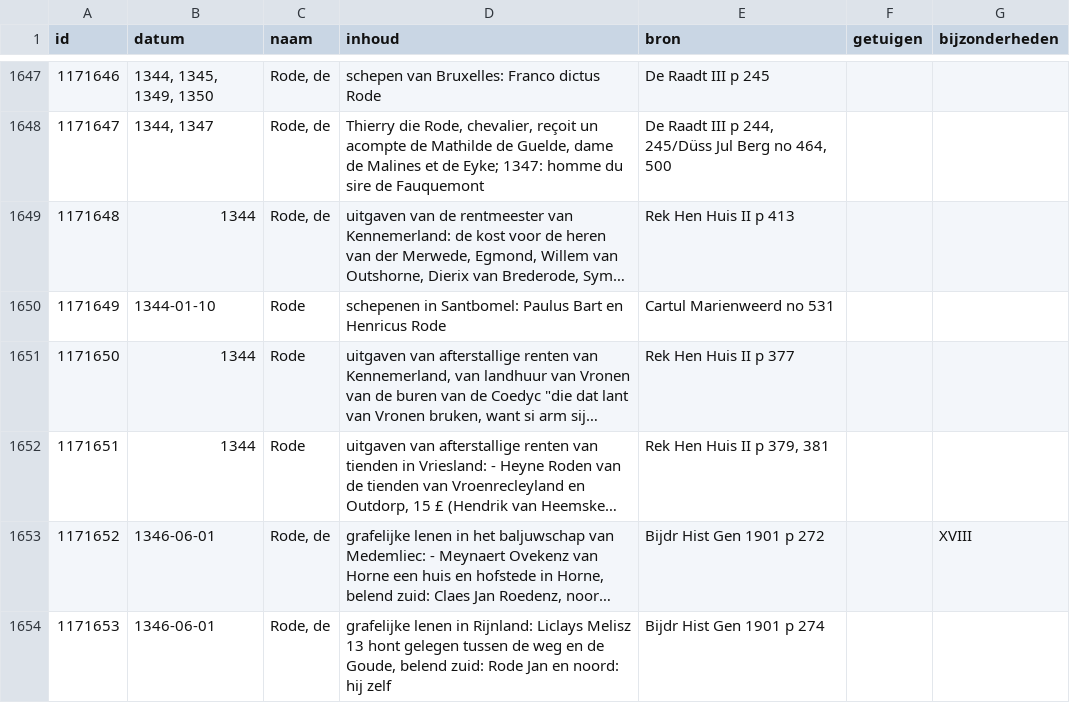
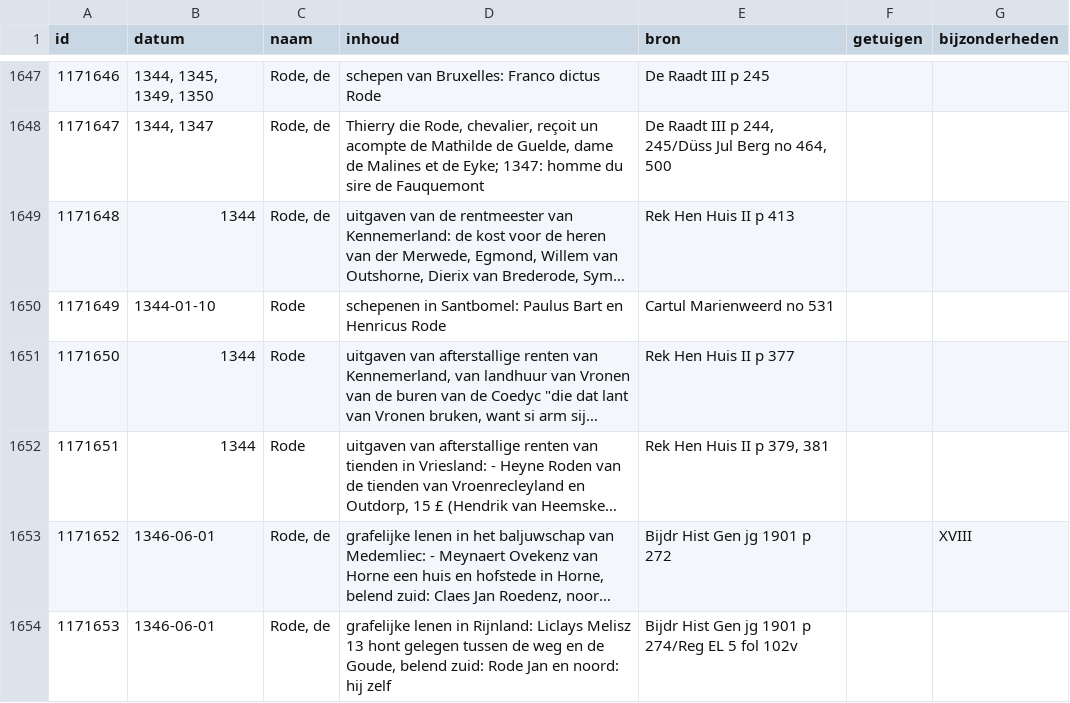
Before and after one commit to collectiegroesbeek/collectiegroesbeek-data, a CSV file: Coll Gr R.csv, drawn as a sheet; only a part is shown, gaps mark what is left out; long unchanged cells end in …; the diff covers the shown part only; the diff names each change by its address in the sheet, - before the commit and + after, or states it on an @@ line.

```diff
--- a/Coll Gr R.csv
+++ b/Coll Gr R.csv
-E1653 (bron): Bijdr Hist Gen 1901 p 272
+E1653 (bron): Bijdr Hist Gen jg 1901 p 272
-E1654 (bron): Bijdr Hist Gen 1901 p 274
+E1654 (bron): Bijdr Hist Gen jg 1901 p 274/Reg EL 5 fol 102v
```
Also changed, not shown: 1 added row and 12 edited cells elsewhere in this file, Coll Gr E.csv, Coll Gr P Q.csv, 14 other files.
